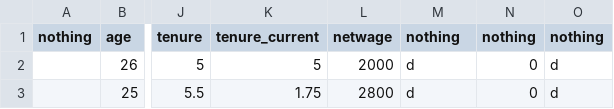
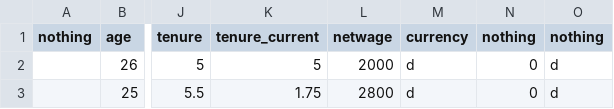
Before and after one commit to sallyca/chartme, a CSV file: data/2011_dec_raw.csv, drawn as a sheet; only a part is shown, gaps mark what is left out; the diff names each change by its address in the sheet, - before the commit and + after, or states it on an @@ line.

```diff
--- a/data/2011_dec_raw.csv
+++ b/data/2011_dec_raw.csv
-M1: nothing
+M1: currency
```
Also changed, not shown: 19 other files.
